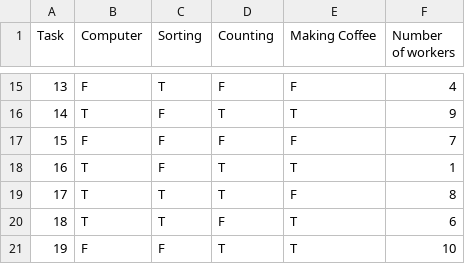
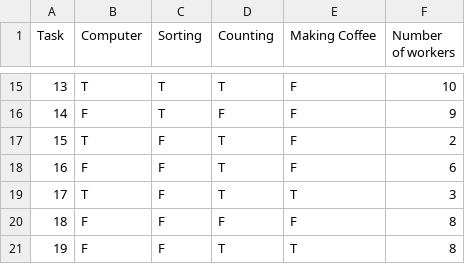
Before and after one commit to sbalanovich/cs182finalproject, a CSV file: tasks.csv, drawn as a sheet; only a part is shown, gaps mark what is left out; the diff covers the shown part only.

```diff
--- a/tasks.csv
+++ b/tasks.csv
@@ -15,7 +15,7 @@ Task,Computer,Sorting,Counting,Making Coffee,Number of workers
-13,F,T,F,F,4
-14,T,F,T,T,9
-15,F,F,F,F,7
-16,T,F,T,T,1
-17,T,T,T,F,8
-18,T,T,F,T,6
-19,F,F,T,T,10
+13,T,T,T,F,10
+14,F,T,F,F,9
+15,T,F,T,F,2
+16,F,F,T,F,6
+17,T,F,T,T,3
+18,F,F,F,F,8
+19,F,F,T,T,8
```
Also changed, not shown: 37 edited cells elsewhere in this file, workers.csv, 4 other files.
